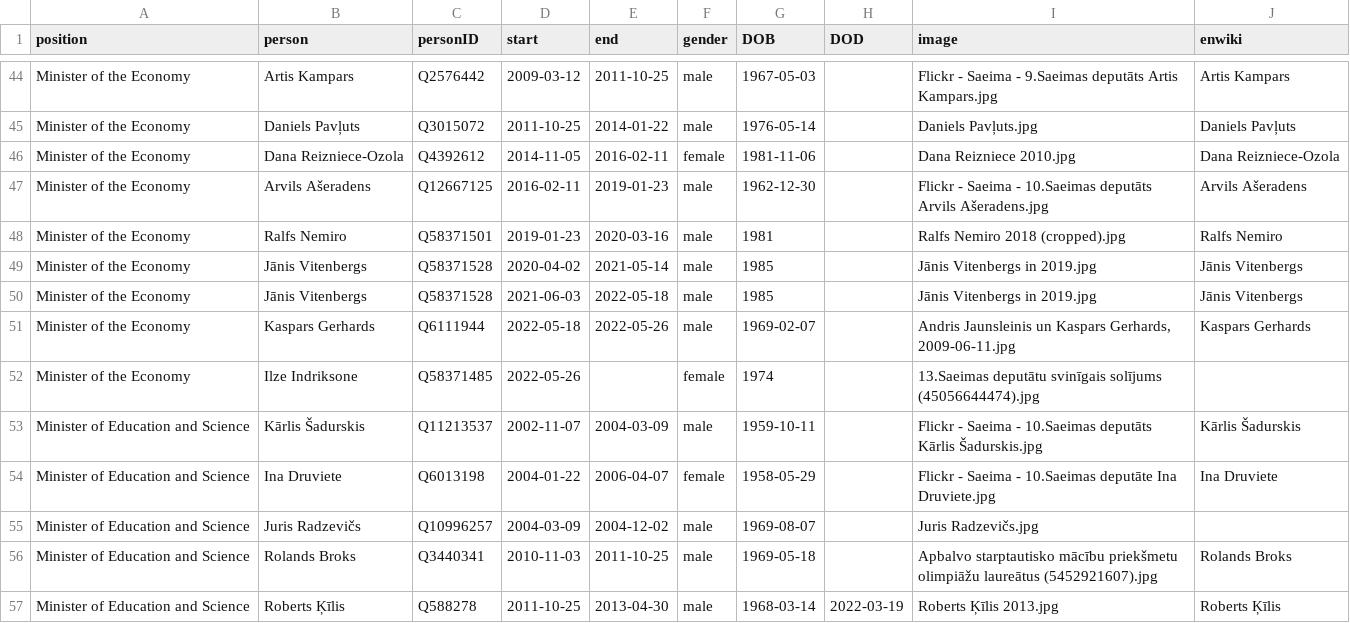
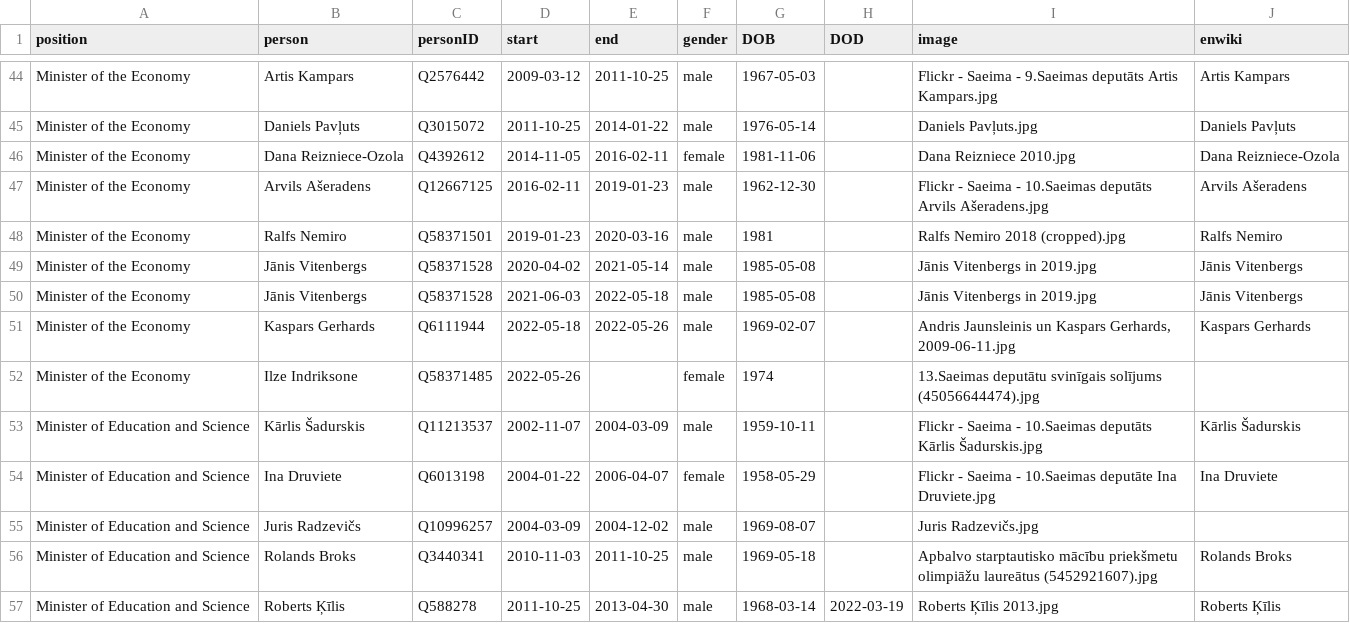
Before and after one commit to every-politician-scrapers/latvia-cabinet, a CSV file: html/holders21.csv, drawn as a sheet; only a part is shown, gaps mark what is left out.

```diff
--- a/html/holders21.csv
+++ b/html/holders21.csv
@@ -48,4 +48,4 @@ Minister of the Economy,Arvils Ašeradens,Q12667125,2016-02-11,2019-01-23,male,1
 Minister of the Economy,Ralfs Nemiro,Q58371501,2019-01-23,2020-03-16,male,1981,,Ralfs Nemiro 2018 (cropped).jpg,Ralfs Nemiro
-Minister of the Economy,Jānis Vitenbergs,Q58371528,2020-04-02,2021-05-14,male,1985,,Jānis Vitenbergs in 2019.jpg,Jānis Vitenbergs
-Minister of the Economy,Jānis Vitenbergs,Q58371528,2021-06-03,2022-05-18,male,1985,,Jānis Vitenbergs in 2019.jpg,Jānis Vitenbergs
+Minister of the Economy,Jānis Vitenbergs,Q58371528,2020-04-02,2021-05-14,male,1985-05-08,,Jānis Vitenbergs in 2019.jpg,Jānis Vitenbergs
+Minister of the Economy,Jānis Vitenbergs,Q58371528,2021-06-03,2022-05-18,male,1985-05-08,,Jānis Vitenbergs in 2019.jpg,Jānis Vitenbergs
 Minister of the Economy,Kaspars Gerhards,Q6111944,2022-05-18,2022-05-26,male,1969-02-07,,"Andris Jaunsleinis un Kaspars Gerhards, 2009-06-11.jpg",Kaspars Gerhards
```
Also changed, not shown: html/legislators.csv.
